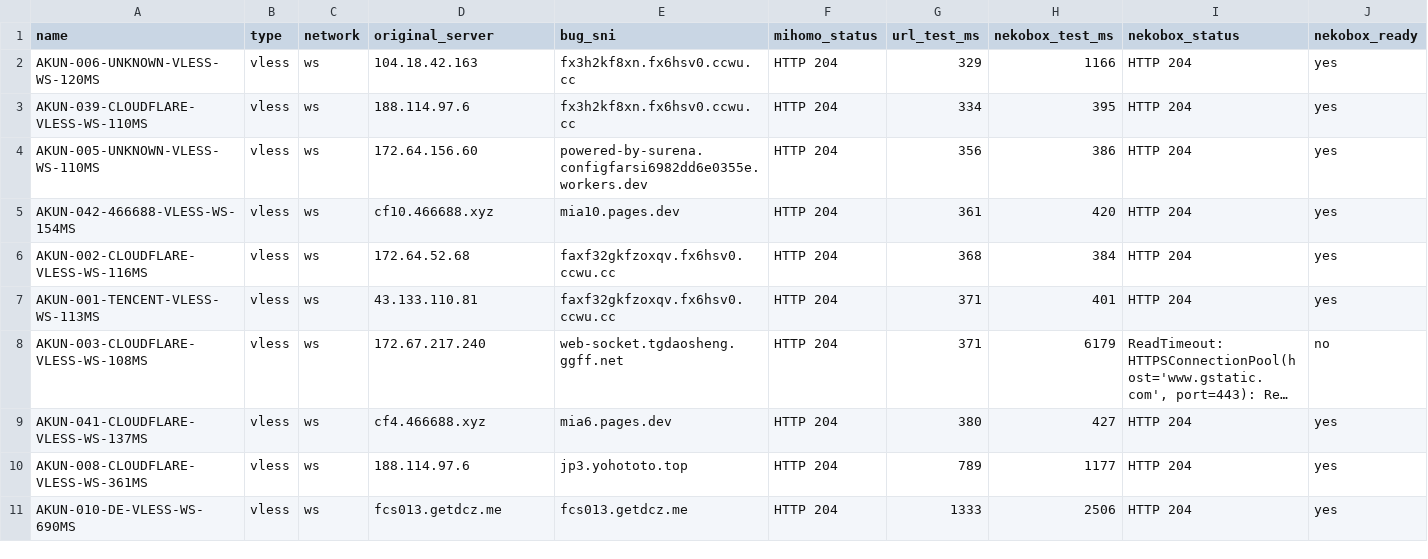
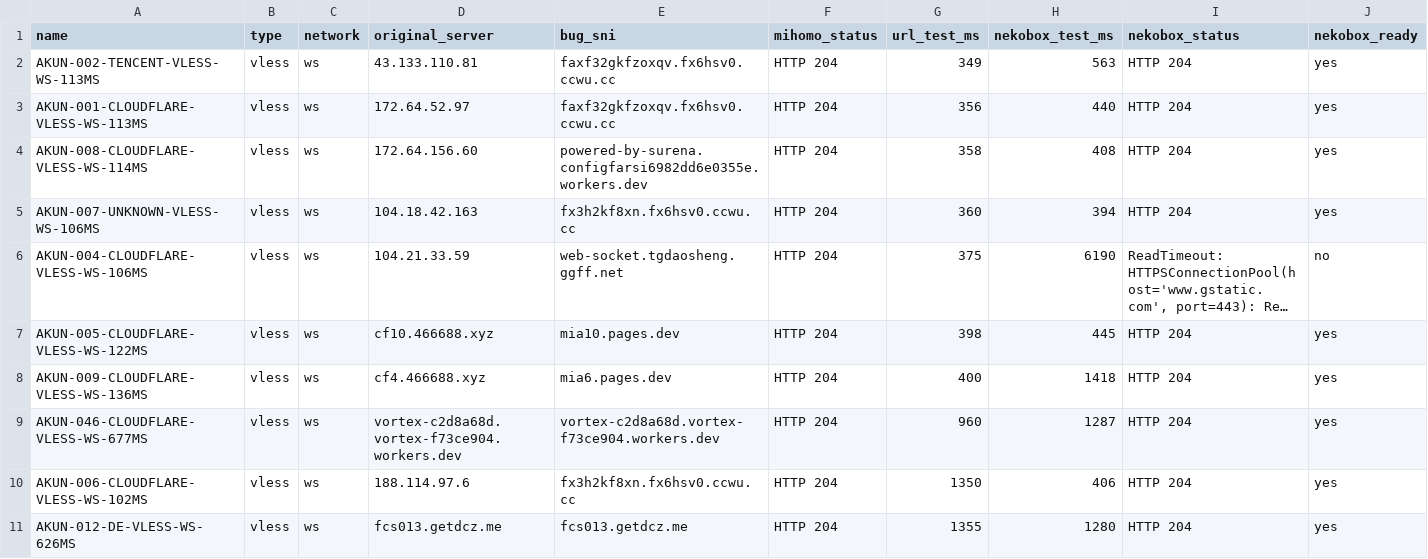
Before and after one commit to adiorany3/AkunYaml, a CSV file: nekobox_test_report.csv, drawn as a sheet; long unchanged cells end in …; removed rows and columns are numbered as before the commit, all else as after; the diff names each change by its address in the sheet, - before the commit and + after, or states it on an @@ line.

```diff
--- a/nekobox_test_report.csv
+++ b/nekobox_test_report.csv
-A2 (name): AKUN-006-UNKNOWN-VLESS-WS-120MS
+A2 (name): AKUN-002-TENCENT-VLESS-WS-113MS
-D2 (original_server): 104.18.42.163
+D2 (original_server): 43.133.110.81
-E2:E3 (bug_sni): fx3h2kf8xn.fx6hsv0.ccwu.cc
+E2:E3 (bug_sni): faxf32gkfzoxqv.fx6hsv0.ccwu.cc
-G2 (url_test_ms): 329
+G2 (url_test_ms): 349
-H2 (nekobox_test_ms): 1166
+H2 (nekobox_test_ms): 563
-A3 (name): AKUN-039-CLOUDFLARE-VLESS-WS-110MS
+A3 (name): AKUN-001-CLOUDFLARE-VLESS-WS-113MS
-D3 (original_server): 188.114.97.6
+D3 (original_server): 172.64.52.97
-G3 (url_test_ms): 334
+G3 (url_test_ms): 356
-H3 (nekobox_test_ms): 395
+H3 (nekobox_test_ms): 440
-A4 (name): AKUN-005-UNKNOWN-VLESS-WS-110MS
+A4 (name): AKUN-008-CLOUDFLARE-VLESS-WS-114MS
-G4 (url_test_ms): 356
+G4 (url_test_ms): 358
-H4 (nekobox_test_ms): 386
+H4 (nekobox_test_ms): 408
-row 5: AKUN-042-466688-VLESS-WS-154MS | vless | ws | cf10.466688.xyz | mia10.pages.dev | HTTP 204 | 361 | 420 | HTTP 204 | yes
-row 6: AKUN-002-CLOUDFLARE-VLESS-WS-116MS | vless | ws | 172.64.52.68 | faxf32gkfzoxqv.fx6hsv0.ccwu.cc | HTTP 204 | 368 | 384 | HTTP 204 | yes
-A5 (name): AKUN-001-TENCENT-VLESS-WS-113MS
+A5 (name): AKUN-007-UNKNOWN-VLESS-WS-106MS
-D5 (original_server): 43.133.110.81
+D5 (original_server): 104.18.42.163
-E5 (bug_sni): faxf32gkfzoxqv.fx6hsv0.ccwu.cc
+E5 (bug_sni): fx3h2kf8xn.fx6hsv0.ccwu.cc
-G5 (url_test_ms): 371
+G5 (url_test_ms): 360
-H5 (nekobox_test_ms): 401
+H5 (nekobox_test_ms): 394
-A6 (name): AKUN-003-CLOUDFLARE-VLESS-WS-108MS
+A6 (name): AKUN-004-CLOUDFLARE-VLESS-WS-106MS
-D6 (original_server): 172.67.217.240
+D6 (original_server): 104.21.33.59
-G6 (url_test_ms): 371
+G6 (url_test_ms): 375
-H6 (nekobox_test_ms): 6179
+H6 (nekobox_test_ms): 6190
+row 7: AKUN-005-CLOUDFLARE-VLESS-WS-122MS | vless | ws | cf10.466688.xyz | mia10.pages.dev | HTTP 204 | 398 | 445 | HTTP 204 | yes
-A8 (name): AKUN-041-CLOUDFLARE-VLESS-WS-137MS
+A8 (name): AKUN-009-CLOUDFLARE-VLESS-WS-136MS
-G8 (url_test_ms): 380
+G8 (url_test_ms): 400
-H8 (nekobox_test_ms): 427
+H8 (nekobox_test_ms): 1418
+row 9: AKUN-046-CLOUDFLARE-VLESS-WS-677MS | vless | ws | vortex-c2d8a68d.vortex-f73ce904.workers.dev | vortex-c2d8a68d.vortex-f73ce904.workers.dev | HTTP 204 | 960 | 1287 | HTTP 204 | yes
-A10 (name): AKUN-008-CLOUDFLARE-VLESS-WS-361MS
+A10 (name): AKUN-006-CLOUDFLARE-VLESS-WS-102MS
-E10 (bug_sni): jp3.yohototo.top
+E10 (bug_sni): fx3h2kf8xn.fx6hsv0.ccwu.cc
-G10 (url_test_ms): 789
+G10 (url_test_ms): 1350
-H10 (nekobox_test_ms): 1177
+H10 (nekobox_test_ms): 406
-A11 (name): AKUN-010-DE-VLESS-WS-690MS
+A11 (name): AKUN-012-DE-VLESS-WS-626MS
-G11 (url_test_ms): 1333
+G11 (url_test_ms): 1355
-H11 (nekobox_test_ms): 2506
+H11 (nekobox_test_ms): 1280
```
Also changed, not shown: openclash_compat_report.csv, urltest_report.csv, 23 other files.
